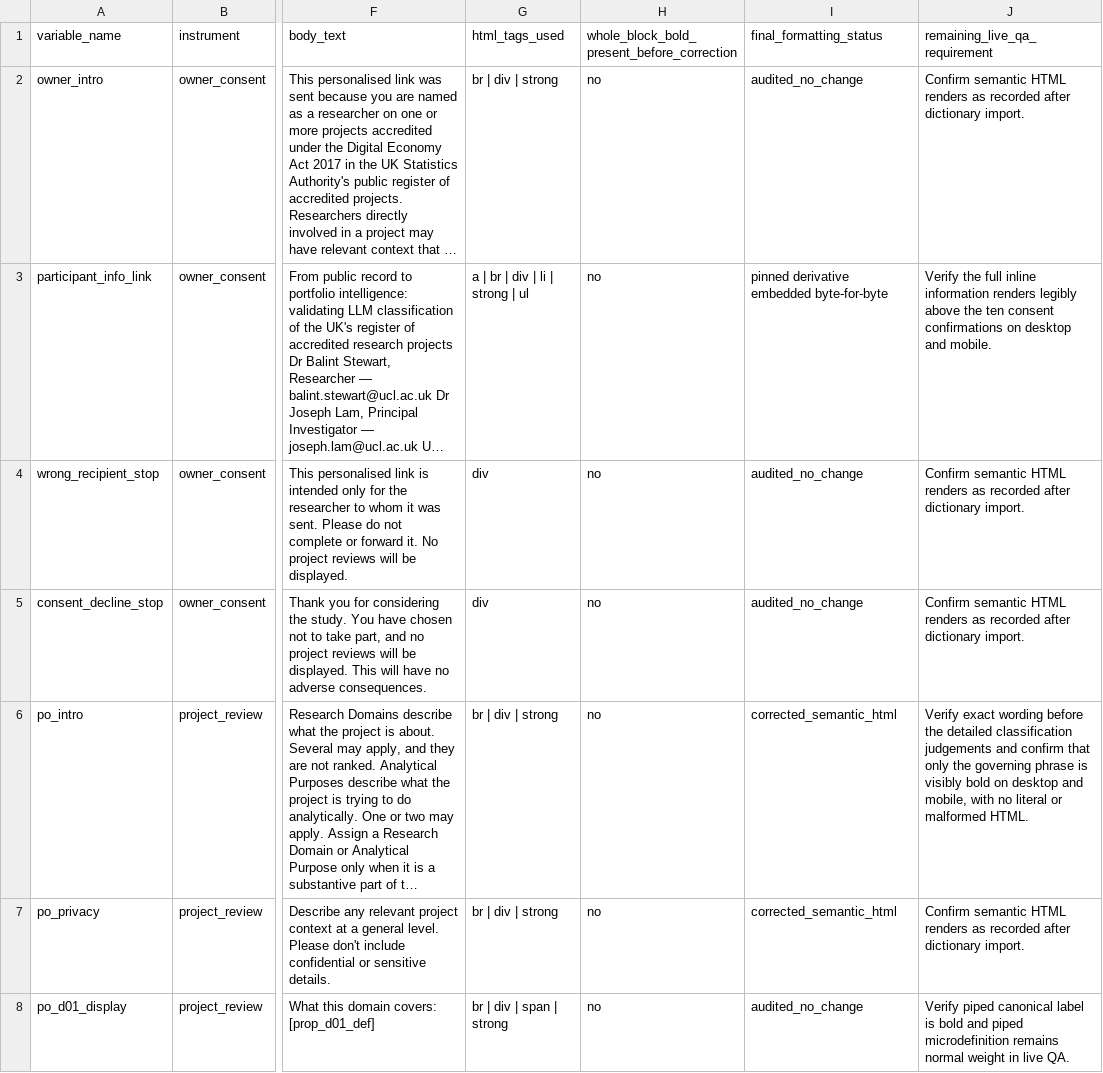
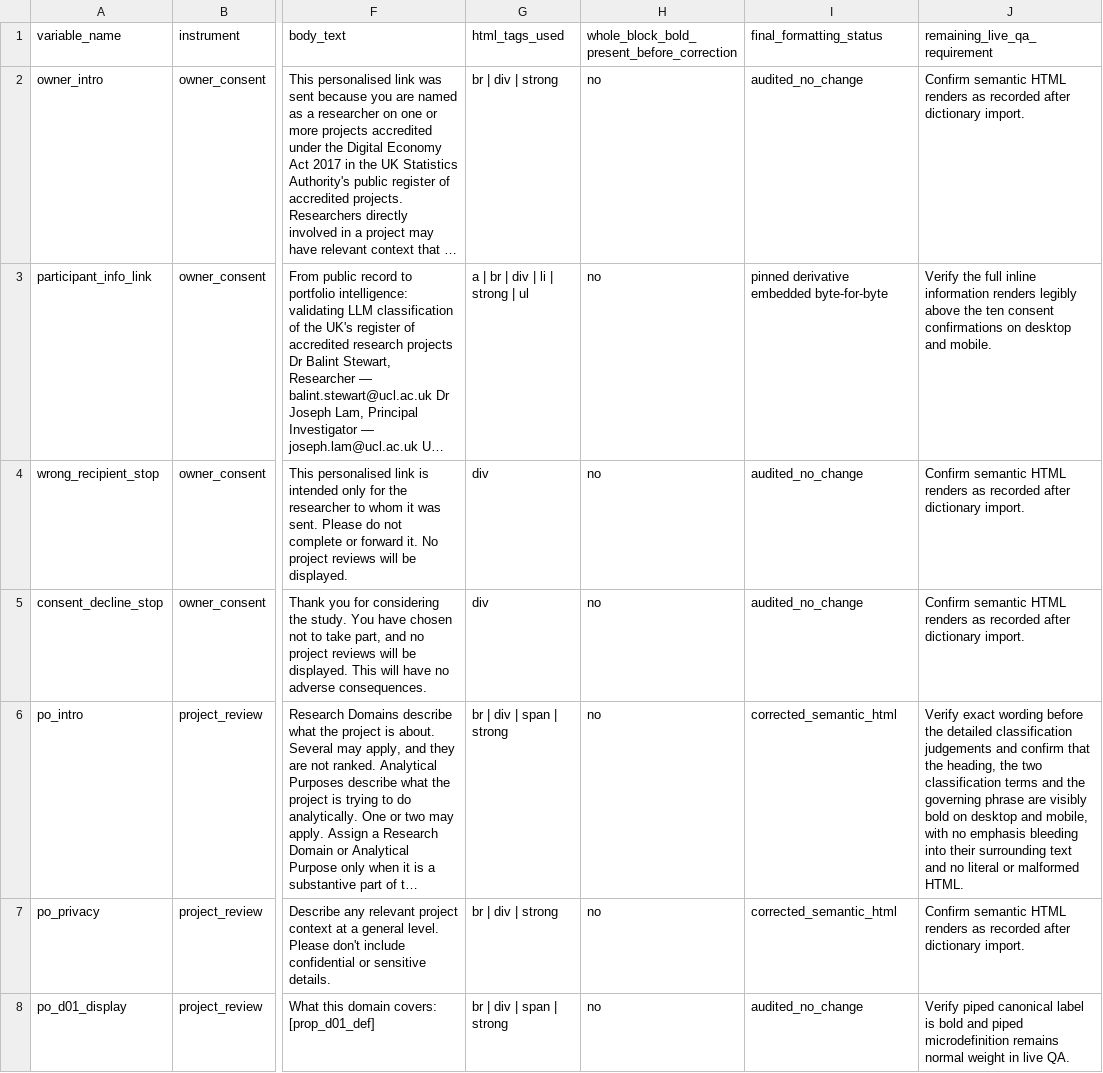
Before and after one commit to balintstewart77/ADR_DEA_project, a CSV file: preregistration/package/06_redcap/project_owner_redcap_formatting_audit_candidate_0.4.csv, drawn as a sheet; only a part is shown, gaps mark what is left out; long unchanged cells end in …; the diff names each change by its address in the sheet, - before the commit and + after, or states it on an @@ line.

Commit message:
bold Research Domains and Analytical Purposes in PO explanation

```diff
--- a/preregistration/package/06_redcap/project_owner_redcap_formatting_audit_candidate_0.4.csv
+++ b/preregistration/package/06_redcap/project_owner_redcap_formatting_audit_candidate_0.4.csv
-G6 (html_tags_used): br | div | strong
+G6 (html_tags_used): br | div | span | strong
-J6 (remaining_live_qa_requirement): …confirm that only the governing phrase is visibly bold on desktop and mobile, with no literal…
+J6 (remaining_live_qa_requirement): …confirm that the heading, the two classification terms and the governing phrase are visibly bold on desktop and mobile, with no emphasis bleeding into their surrounding text and no literal…
```
Also changed, not shown: preregistration/package/06_redcap/project_owner_redcap_data_dictionary_candidate_0.4.csv, 5 other files.
